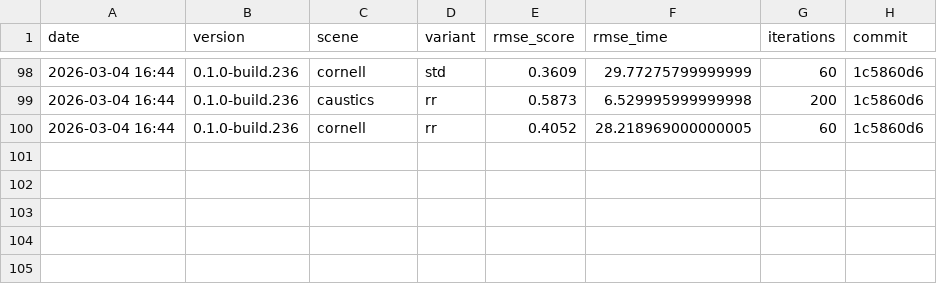
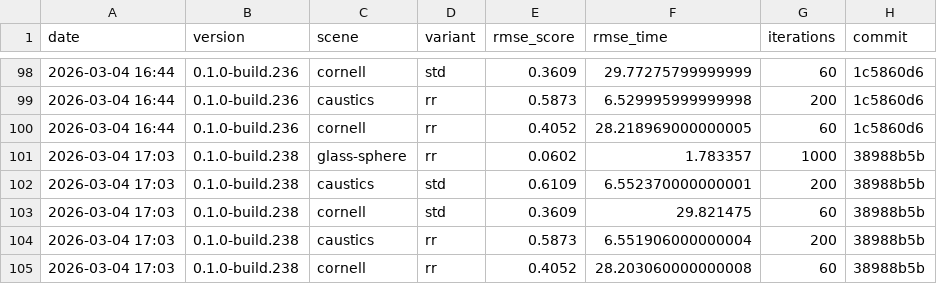
Before and after one commit to timo-eberl/tracy, a CSV file: history.csv, drawn as a sheet; only a part is shown, gaps mark what is left out.

```diff
--- a/history.csv
+++ b/history.csv
@@ -100 +100,6 @@ date,version,scene,variant,rmse_score,rmse_time,iterations,commit
 2026-03-04 16:44,0.1.0-build.236,cornell,rr,0.4052,28.218969000000005,60,1c5860d6
+2026-03-04 17:03,0.1.0-build.238,glass-sphere,rr,0.0602,1.783357,1000,38988b5b
+2026-03-04 17:03,0.1.0-build.238,caustics,std,0.6109,6.552370000000001,200,38988b5b
+2026-03-04 17:03,0.1.0-build.238,cornell,std,0.3609,29.821475,60,38988b5b
+2026-03-04 17:03,0.1.0-build.238,caustics,rr,0.5873,6.551906000000004,200,38988b5b
+2026-03-04 17:03,0.1.0-build.238,cornell,rr,0.4052,28.203060000000008,60,38988b5b
```
Also changed, not shown: 24 other files.
